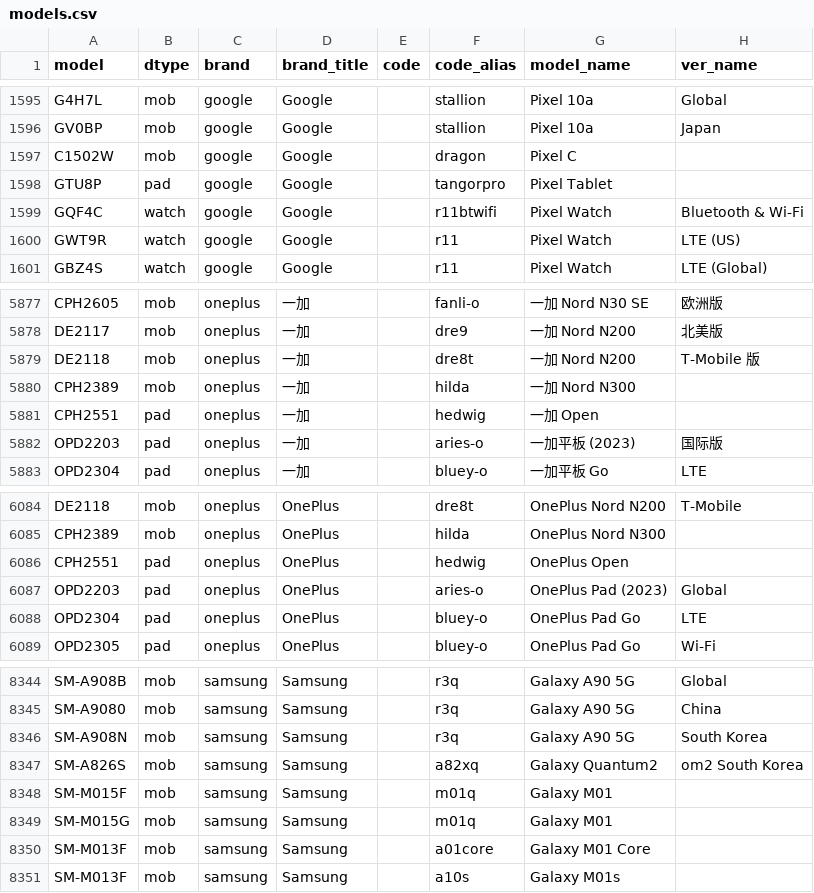
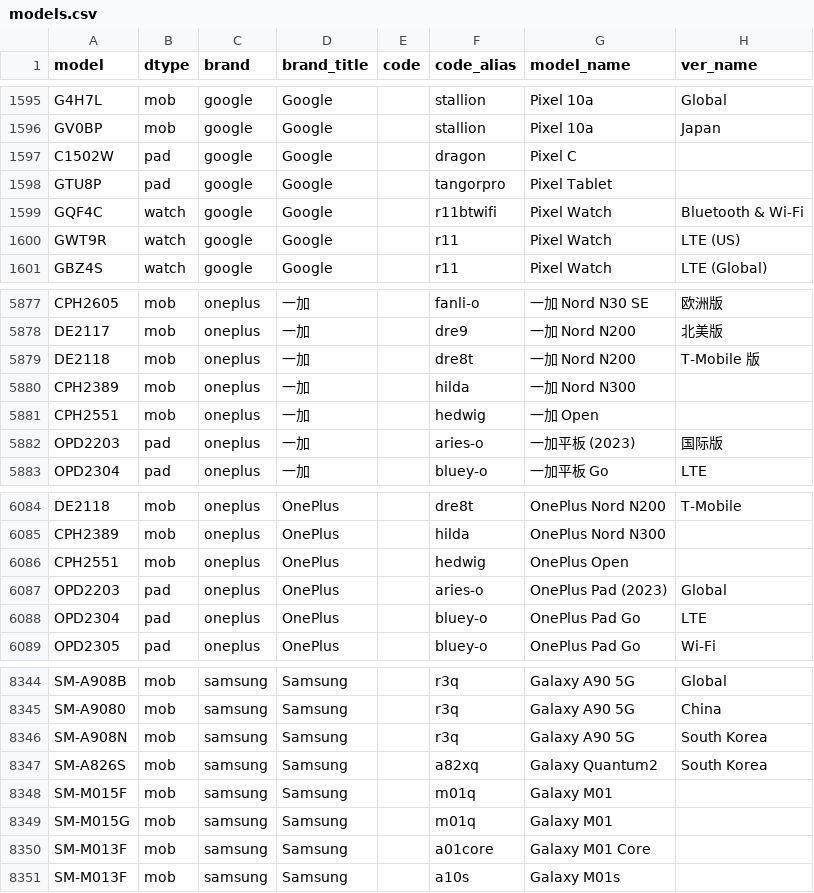
Before and after one commit to YuleBest/MobileModels-csv, a CSV file: models.csv, drawn as a sheet; only a part is shown, gaps mark what is left out.

```diff
--- a/models.csv
+++ b/models.csv
@@ -1596,3 +1596,3 @@ G4H7L,mob,google,Google,,stallion,Pixel 10a,Global
 GV0BP,mob,google,Google,,stallion,Pixel 10a,Japan
-C1502W,mob,google,Google,,dragon,Pixel C,
+C1502W,pad,google,Google,,dragon,Pixel C,
 GTU8P,pad,google,Google,,tangorpro,Pixel Tablet,
@@ -5880,3 +5880,3 @@ DE2118,mob,oneplus,一加,,dre8t,一加 Nord N200,T-Mobile 版
 CPH2389,mob,oneplus,一加,,hilda,一加 Nord N300,
-CPH2551,pad,oneplus,一加,,hedwig,一加 Open,
+CPH2551,mob,oneplus,一加,,hedwig,一加 Open,
 OPD2203,pad,oneplus,一加,,aries-o,一加平板 (2023),国际版
@@ -6085,3 +6085,3 @@ DE2118,mob,oneplus,OnePlus,,dre8t,OnePlus Nord N200,T-Mobile
 CPH2389,mob,oneplus,OnePlus,,hilda,OnePlus Nord N300,
-CPH2551,pad,oneplus,OnePlus,,hedwig,OnePlus Open,
+CPH2551,mob,oneplus,OnePlus,,hedwig,OnePlus Open,
 OPD2203,pad,oneplus,OnePlus,,aries-o,OnePlus Pad (2023),Global
@@ -8346,3 +8346,3 @@ SM-A9080,mob,samsung,Samsung,,r3q,Galaxy A90 5G,China
 SM-A908N,mob,samsung,Samsung,,r3q,Galaxy A90 5G,South Korea
-SM-A826S,mob,samsung,Samsung,,a82xq,Galaxy Quantum2,om2 South Korea
+SM-A826S,mob,samsung,Samsung,,a82xq,Galaxy Quantum2,South Korea
 SM-M015F,mob,samsung,Samsung,,m01q,Galaxy M01,
```
Also changed, not shown: 1 other file.
